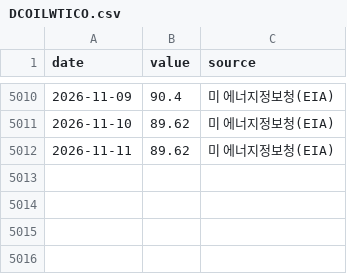
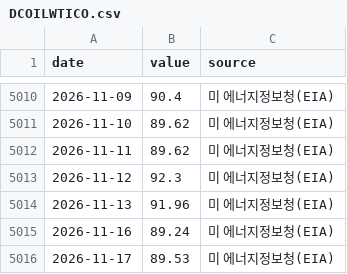
Before and after one commit to dobakinn-9/MKFlow, a CSV file: market-flow/data/us/DCOILWTICO.csv, drawn as a sheet; only a part is shown, gaps mark what is left out.

```diff
--- a/market-flow/data/us/DCOILWTICO.csv
+++ b/market-flow/data/us/DCOILWTICO.csv
@@ -5012 +5012,5 @@ date,value,source
 2026-11-11,89.62,미 에너지정보청(EIA)
+2026-11-12,92.3,미 에너지정보청(EIA)
+2026-11-13,91.96,미 에너지정보청(EIA)
+2026-11-16,89.24,미 에너지정보청(EIA)
+2026-11-17,89.53,미 에너지정보청(EIA)
```
Also changed, not shown: market-flow/data/us/RRP_B.csv, market-flow/data/us/T10YIE.csv, 3 other files.
